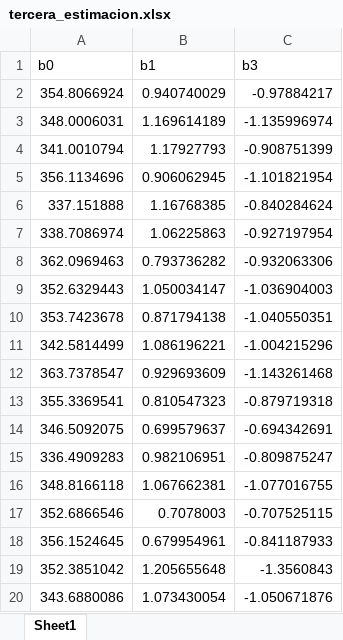
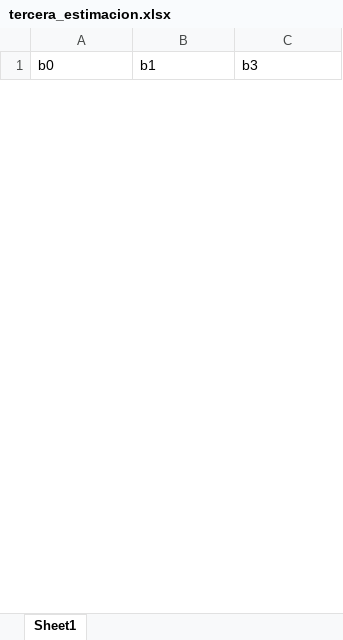
Before and after one commit to augustocast/econometria, an Excel workbook: tp1/tercera_estimacion.xlsx, sheet Sheet1, drawn as a sheet; only a part is shown; values as stored, in another font and other column widths than the file's, no borders; removed rows and columns are numbered as before the commit, all else as after; the diff covers the shown part only; the diff names each change by its address in the sheet, - before the commit and + after, or states it on an @@ line.

```diff
--- a/tp1/tercera_estimacion.xlsx (sheet Sheet1)
+++ b/tp1/tercera_estimacion.xlsx (sheet Sheet1)
-row 2: 354.8066924 | 0.940740029 | -0.97884217
-row 3: 348.0006031 | 1.169614189 | -1.135996974
-row 4: 341.0010794 | 1.17927793 | -0.908751399
-row 5: 356.1134696 | 0.906062945 | -1.101821954
-row 6: 337.151888 | 1.16768385 | -0.840284624
-row 7: 338.7086974 | 1.06225863 | -0.927197954
-row 8: 362.0969463 | 0.793736282 | -0.932063306
-row 9: 352.6329443 | 1.050034147 | -1.036904003
-row 10: 353.7423678 | 0.871794138 | -1.040550351
-row 11: 342.5814499 | 1.086196221 | -1.004215296
-row 12: 363.7378547 | 0.929693609 | -1.143261468
-row 13: 355.3369541 | 0.810547323 | -0.879719318
-row 14: 346.5092075 | 0.699579637 | -0.694342691
-row 15: 336.4909283 | 0.982106951 | -0.809875247
-row 16: 348.8166118 | 1.067662381 | -1.077016755
-row 17: 352.6866546 | 0.7078003 | -0.707525115
-row 18: 356.1524645 | 0.679954961 | -0.841187933
-row 19: 352.3851042 | 1.205655648 | -1.3560843
-row 20: 343.6880086 | 1.073430054 | -1.050671876
```
Also changed, not shown: 50 added rows and 31 removed rows elsewhere in this sheet, tp1/cuarta_estimacion.xlsx, tp1/primera_estimacion.xlsx, 2 other files.
